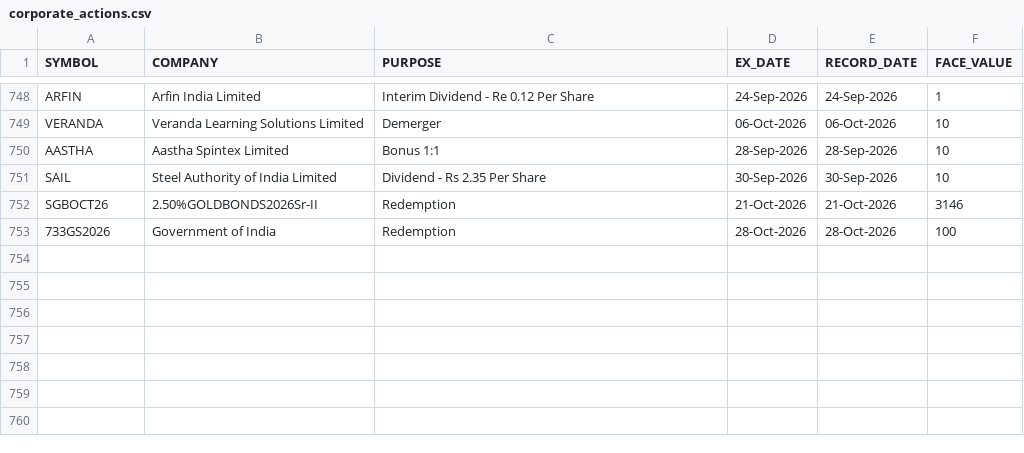
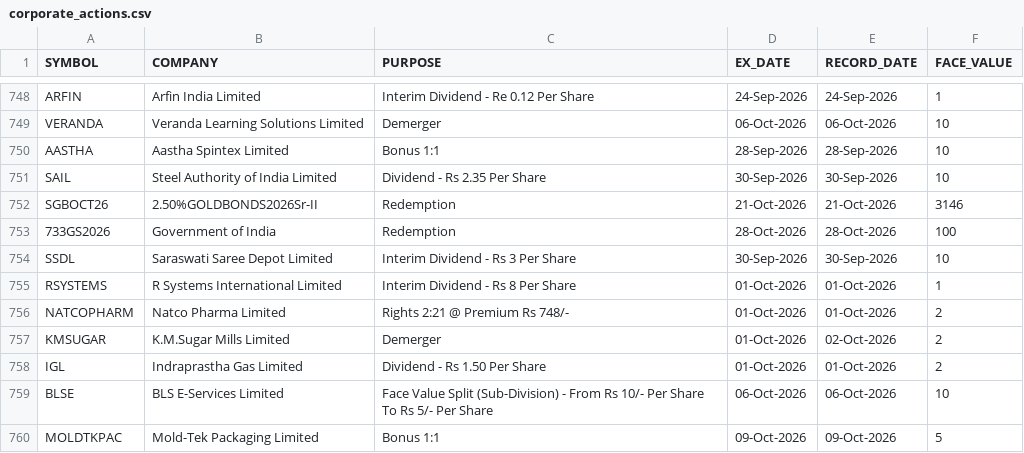
Before and after one commit to tanulakra5211-cell/market-desk, a CSV file: data/corporate_actions.csv, drawn as a sheet; only a part is shown, gaps mark what is left out.

```diff
--- a/data/corporate_actions.csv
+++ b/data/corporate_actions.csv
@@ -753 +753,8 @@ SGBOCT26,2.50%GOLDBONDS2026Sr-II,Redemption,21-Oct-2026,21-Oct-2026,3146
 733GS2026,Government of India,Redemption,28-Oct-2026,28-Oct-2026,100
+SSDL,Saraswati Saree Depot Limited,Interim Dividend - Rs 3 Per Share,30-Sep-2026,30-Sep-2026,10
+RSYSTEMS,R Systems International Limited,Interim Dividend - Rs 8 Per Share,01-Oct-2026,01-Oct-2026,1
+NATCOPHARM,Natco Pharma Limited,Rights 2:21 @ Premium Rs 748/-,01-Oct-2026,01-Oct-2026,2
+KMSUGAR,K.M.Sugar Mills Limited,Demerger,01-Oct-2026,02-Oct-2026,2
+IGL,Indraprastha Gas Limited,Dividend - Rs 1.50 Per Share,01-Oct-2026,01-Oct-2026,2
+BLSE,BLS E-Services Limited,Face Value Split (Sub-Division) - From Rs 10/- Per Share To Rs 5/- Per Share,06-Oct-2026,06-Oct-2026,10
+MOLDTKPAC,Mold-Tek Packaging Limited,Bonus 1:1,09-Oct-2026,09-Oct-2026,5
```
Also changed, not shown: data/flows.csv, 3 other files.
